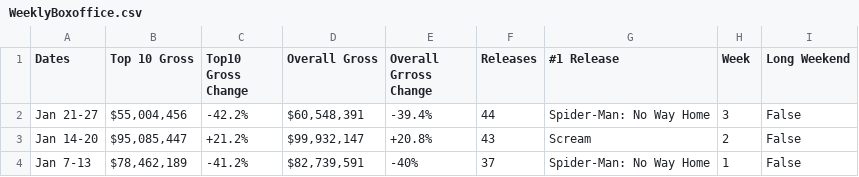
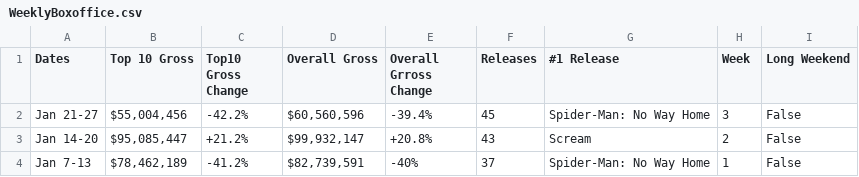
Before and after one commit to Hiromisa/boxoffice-autoscrape, a CSV file: WeeklyBoxoffice.csv, drawn as a sheet.

```diff
--- a/WeeklyBoxoffice.csv
+++ b/WeeklyBoxoffice.csv
@@ -1,3 +1,3 @@
 Dates,Top 10 Gross,Top10 Gross Change,Overall Gross,Overall Grross Change,Releases,#1 Release,Week,Long Weekend
-Jan 21-27,"$55,004,456",-42.2%,"$60,548,391",-39.4%,44,Spider-Man: No Way Home,3,False
+Jan 21-27,"$55,004,456",-42.2%,"$60,560,596",-39.4%,45,Spider-Man: No Way Home,3,False
 Jan 14-20,"$95,085,447",+21.2%,"$99,932,147",+20.8%,43,Scream,2,False
```
